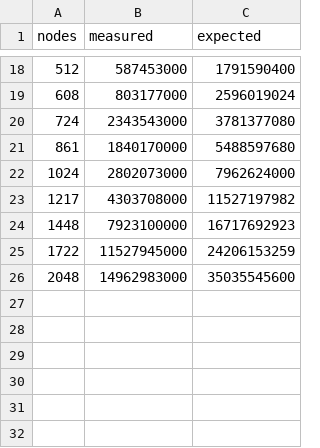
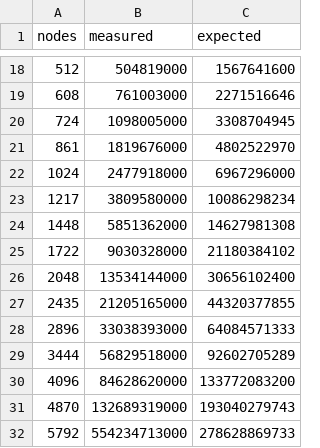
Before and after one commit to dwalend/Disentangle, a CSV file: benchmark/results/v0.1.2/dijkstra.csv, drawn as a sheet; only a part is shown, gaps mark what is left out; the diff covers the shown part only.

Commit message:
Now appending to the file to better survive out-of-memory, and got mostly better results.

```diff
--- a/benchmark/results/v0.1.2/dijkstra.csv
+++ b/benchmark/results/v0.1.2/dijkstra.csv
@@ -18,9 +18,15 @@ nodes,measured,expected
-512,587453000,1791590400
-608,803177000,2596019024
-724,2343543000,3781377080
-861,1840170000,5488597680
-1024,2802073000,7962624000
-1217,4303708000,11527197982
-1448,7923100000,16717692923
-1722,11527945000,24206153259
-2048,14962983000,35035545600
+512,504819000,1567641600
+608,761003000,2271516646
+724,1098005000,3308704945
+861,1819676000,4802522970
+1024,2477918000,6967296000
+1217,3809580000,10086298234
+1448,5851362000,14627981308
+1722,9030328000,21180384102
+2048,13534144000,30656102400
+2435,21205165000,44320377855
+2896,33038393000,64084571333
+3444,56829518000,92602705289
+4096,84628620000,133772083200
+4870,132689319000,193040279743
+5792,554234713000,278628869733
```
Also changed, not shown: 32 edited cells elsewhere in this file, 7 other files.
